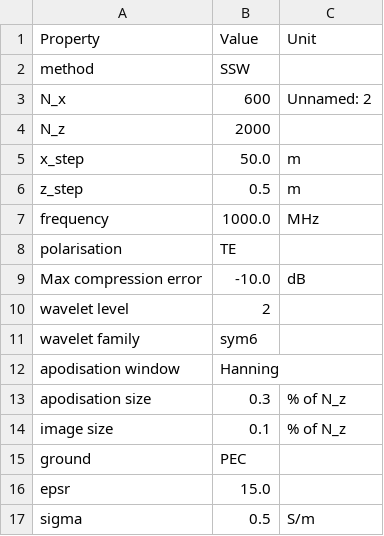
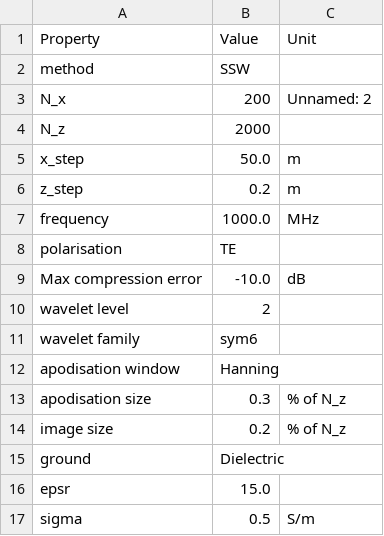
Before and after one commit to remi-douvenot/ssw-2d, a CSV file: propagation/outputs/configuration.csv, drawn as a sheet; only a part is shown.

```diff
--- a/propagation/outputs/configuration.csv
+++ b/propagation/outputs/configuration.csv
@@ -2,6 +2,6 @@ Property,Value,Unit
 method,SSW,
-N_x,600,Unnamed: 2
+N_x,200,Unnamed: 2
 N_z,2000,
 x_step,50.0,m
-z_step,0.5,m
+z_step,0.2,m
 frequency,1000.0,MHz
@@ -13,4 +13,4 @@ apodisation window,Hanning,
 apodisation size,0.3,% of N_z
-image size,0.1,% of N_z
-ground,PEC,
+image size,0.2,% of N_z
+ground,Dielectric,
 epsr,15.0,
```
Also changed, not shown: 8 other files.
